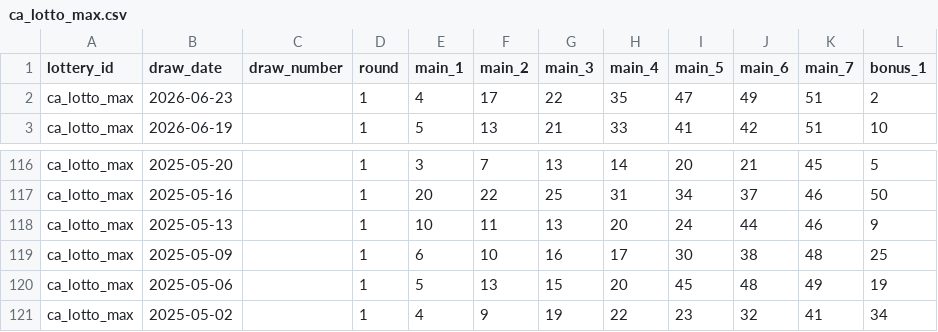
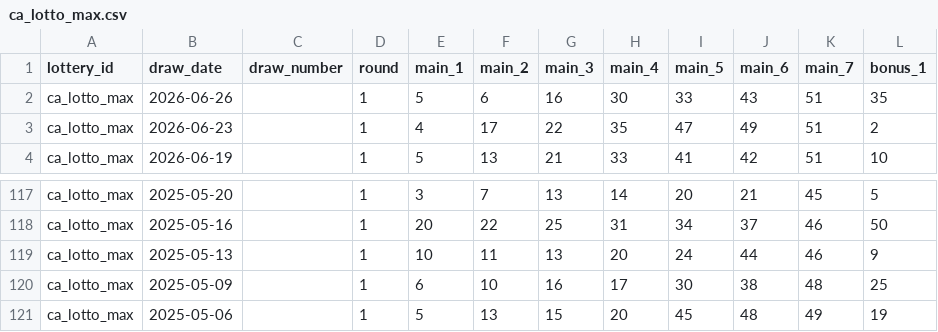
Before and after one commit to tonybjzhao/lottrun_flutter, a CSV file: docs/ca_lotto_max.csv, drawn as a sheet; only a part is shown, gaps mark what is left out.

```diff
--- a/docs/ca_lotto_max.csv
+++ b/docs/ca_lotto_max.csv
@@ -1,2 +1,3 @@
 lottery_id,draw_date,draw_number,round,main_1,main_2,main_3,main_4,main_5,main_6,main_7,bonus_1
+ca_lotto_max,2026-06-26,,1,5,6,16,30,33,43,51,35
 ca_lotto_max,2026-06-23,,1,4,17,22,35,47,49,51,2
@@ -120,2 +121 @@ ca_lotto_max,2025-05-09,,1,6,10,16,17,30,38,48,25
 ca_lotto_max,2025-05-06,,1,5,13,15,20,45,48,49,19
-ca_lotto_max,2025-05-02,,1,4,9,19,22,23,32,41,34
```
Also changed, not shown: 1 other file.
